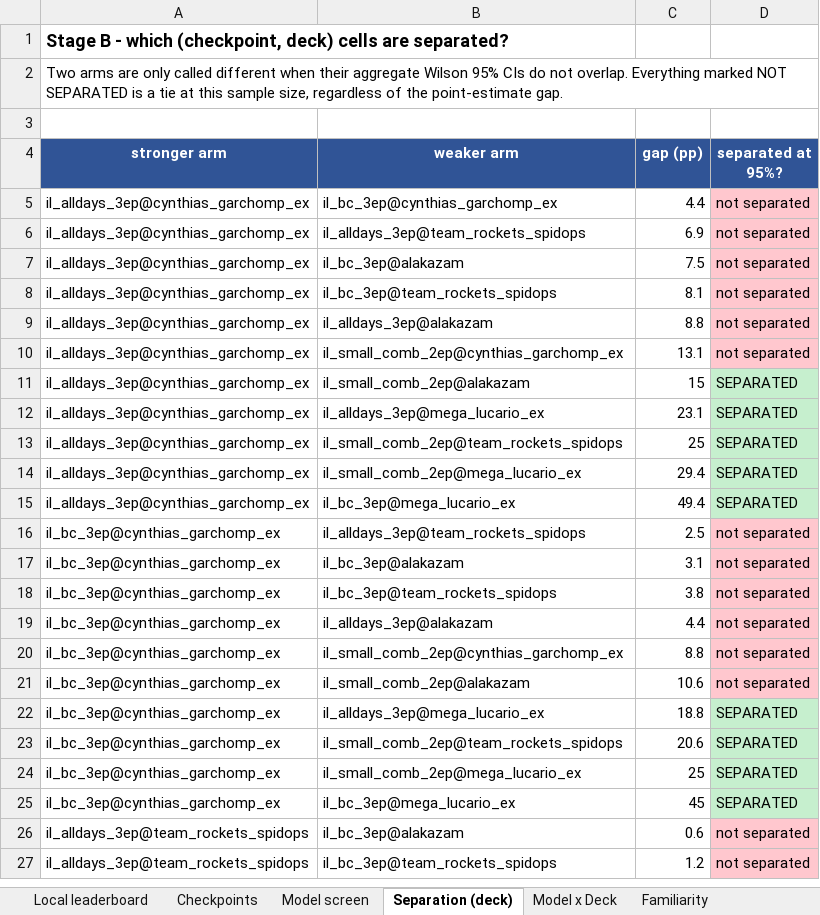
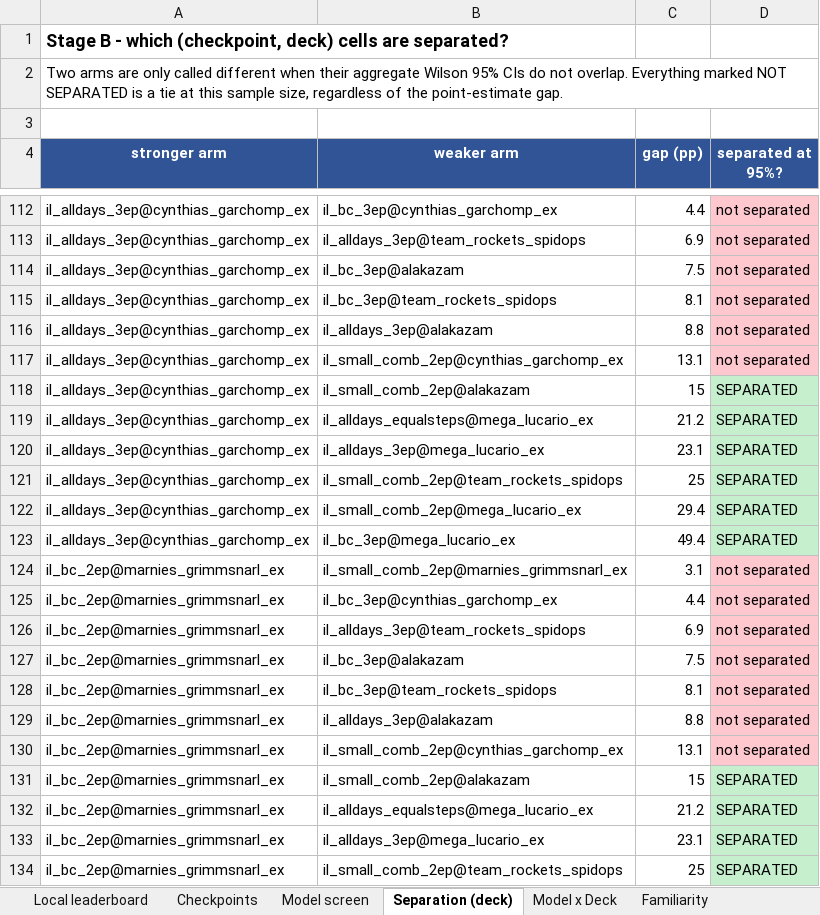
Before and after one commit to Rami-Ismael/Pokemon_TCG_Kaggle_Competition_2026, an Excel workbook: reports/il_model_deck_selection.xlsx, sheet Separation (deck), drawn as a sheet; only a part is shown, gaps mark what is left out; the shorter side is filled out with more unchanged rows; values as stored, in another font and other column widths than the file's, no borders; the diff covers the shown part only; the diff names each change by its address in the sheet, - before the commit and + after, or states it on an @@ line.

```diff
--- a/reports/il_model_deck_selection.xlsx (sheet Separation (deck))
+++ b/reports/il_model_deck_selection.xlsx (sheet Separation (deck))
+row 119: il_alldays_3ep@cynthias_garchomp_ex | il_alldays_equalsteps@mega_lucario_ex | 21.2 | SEPARATED
+row 124: il_bc_2ep@marnies_grimmsnarl_ex | il_small_comb_2ep@marnies_grimmsnarl_ex | 3.1 | not separated
+row 125: il_bc_2ep@marnies_grimmsnarl_ex | il_bc_3ep@cynthias_garchomp_ex | 4.4 | not separated
+row 126: il_bc_2ep@marnies_grimmsnarl_ex | il_alldays_3ep@team_rockets_spidops | 6.9 | not separated
+row 127: il_bc_2ep@marnies_grimmsnarl_ex | il_bc_3ep@alakazam | 7.5 | not separated
+row 128: il_bc_2ep@marnies_grimmsnarl_ex | il_bc_3ep@team_rockets_spidops | 8.1 | not separated
+row 129: il_bc_2ep@marnies_grimmsnarl_ex | il_alldays_3ep@alakazam | 8.8 | not separated
+row 130: il_bc_2ep@marnies_grimmsnarl_ex | il_small_comb_2ep@cynthias_garchomp_ex | 13.1 | not separated
+row 131: il_bc_2ep@marnies_grimmsnarl_ex | il_small_comb_2ep@alakazam | 15 | SEPARATED
+row 132: il_bc_2ep@marnies_grimmsnarl_ex | il_alldays_equalsteps@mega_lucario_ex | 21.2 | SEPARATED
+row 133: il_bc_2ep@marnies_grimmsnarl_ex | il_alldays_3ep@mega_lucario_ex | 23.1 | SEPARATED
+row 134: il_bc_2ep@marnies_grimmsnarl_ex | il_small_comb_2ep@team_rockets_spidops | 25 | SEPARATED
```
Also changed, not shown: 132 added rows elsewhere in this sheet, sheet Local leaderboard, sheet Model x Deck, 11 other files.
